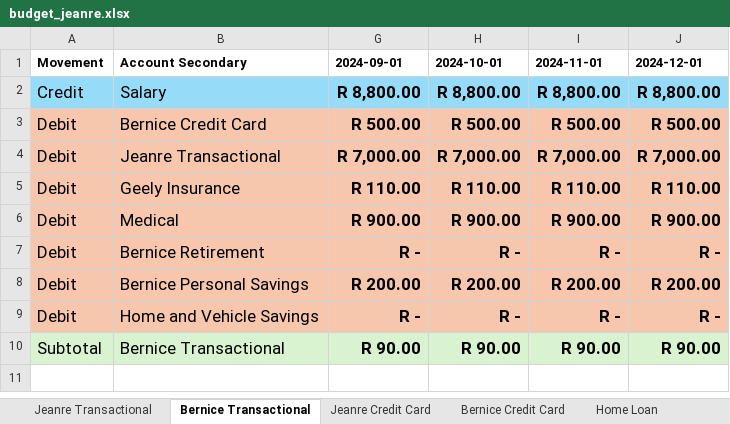
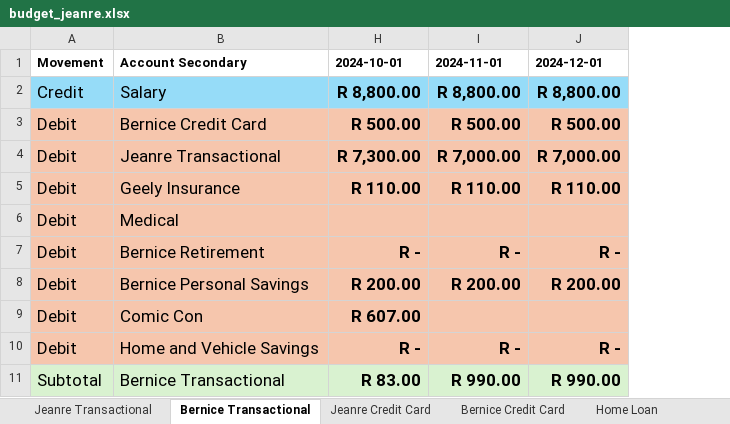
Before and after one commit to BicycleJeanre/ftrack, an Excel workbook: source files/budget_jeanre.xlsx, sheet Bernice Transactional, drawn as a sheet; values as stored, in another font and other column widths than the file's, no borders; table styles not drawn; removed rows and columns are numbered as before the commit, all else as after; the diff names each change by its address in the sheet, - before the commit and + after, or states it on an @@ line.

Commit message:
updated transactions

```diff
--- a/source files/budget_jeanre.xlsx (sheet Bernice Transactional)
+++ b/source files/budget_jeanre.xlsx (sheet Bernice Transactional)
@@ column G (2024-09-01) hidden, rows 2-10: R 8,800.00 | R 500.00 | R 7,000.00 | R 110.00 | R 900.00 | R - | R 200.00 | R - | R 90.00 @@
-H4 (2024-10-01): R 7,000.00
+H4 (2024-10-01): R 7,300.00
-H6 (2024-10-01): R 900.00
+H6 (2024-10-01): (empty)
-I6 (2024-11-01): R 900.00
+I6 (2024-11-01): (empty)
-J6 (2024-12-01): R 900.00
+J6 (2024-12-01): (empty)
+row 9: Debit | Comic Con | R 607.00
-H11 (2024-10-01): R 90.00
+H11 (2024-10-01): R 83.00
-I11 (2024-11-01): R 90.00
+I11 (2024-11-01): R 990.00
-J11 (2024-12-01): R 90.00
+J11 (2024-12-01): R 990.00
```
Also changed, not shown: sheet Jeanre Transactional, sheet Jodine U, sheet Bernice Credit Card, sheet Jeanre Credit Card, hidden cells, source files/budget_jodine.xlsx, 30 other files.
